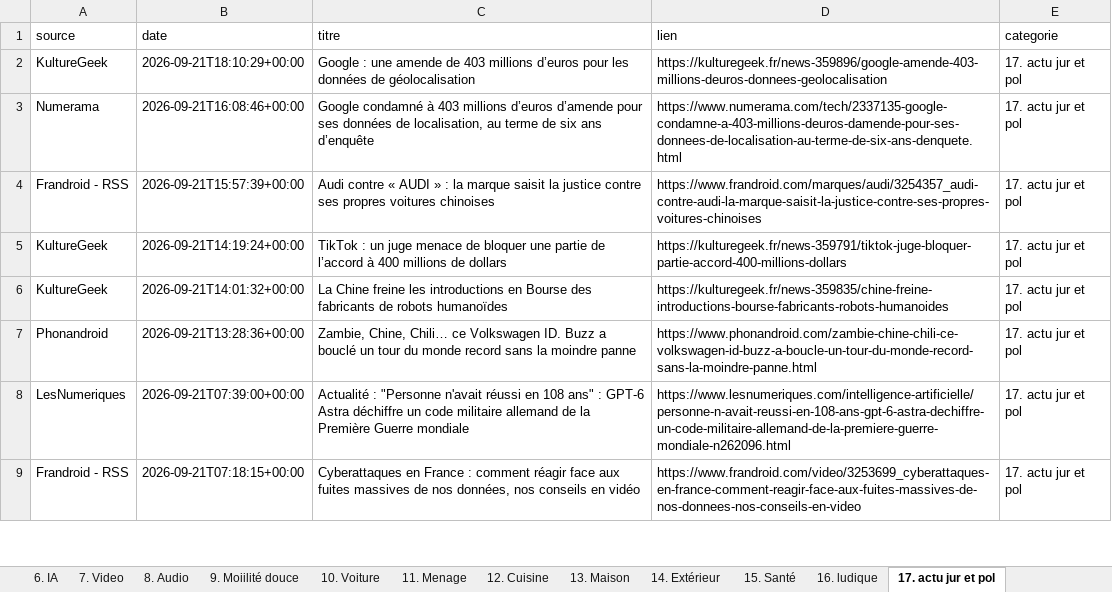
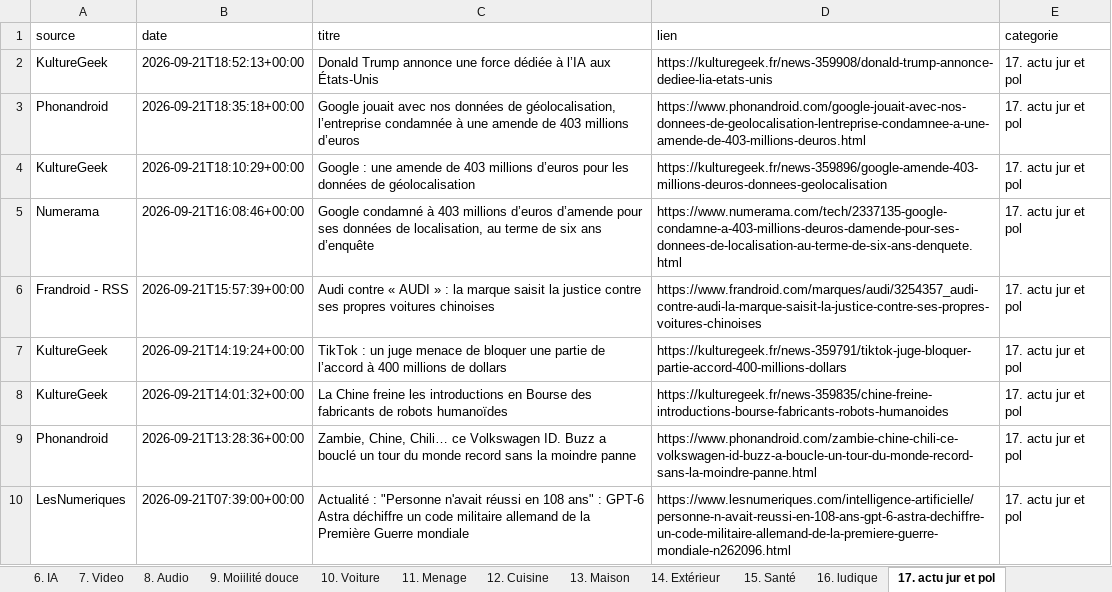
Before and after one commit to djhadef-star/rss-categories, an Excel workbook: output/rss_history_2.xlsx, sheet 17. actu jur et pol, drawn as a sheet; only a part is shown; the shorter side is filled out with more unchanged rows; values as stored, in another font and other column widths than the file's, no borders; the diff names each change by its address in the sheet, - before the commit and + after, or states it on an @@ line.

```diff
--- a/output/rss_history_2.xlsx (sheet 17. actu jur et pol)
+++ b/output/rss_history_2.xlsx (sheet 17. actu jur et pol)
+row 2: KultureGeek | 2026-09-21T18:52:13+00:00 | Donald Trump annonce une force dédiée à l’IA aux États-Unis | https://kulturegeek.fr/news-359908/donald-trump-annonce-dediee-lia-etats-unis | 17. actu jur et pol
+row 3: Phonandroid | 2026-09-21T18:35:18+00:00 | Google jouait avec nos données de géolocalisation, l’entreprise condamnée à une amende de 403 millions d’euros | https://www.phonandroid.com/google-jouait-avec-nos-donnees-de-geolocalisation-lentreprise-condamnee-a-une-amende-de-403-millions-deuros.html | 17. actu jur et pol
```
Also changed, not shown: sheet Tous_les_articles, sheet 14. Extérieur, sheet 18. Actualité éco, sheet 3. Periphérique, sheet 10. Voiture, sheet 2. PC_OS, 2 more sheets, output/rss_history.xlsx, 2 other files.
